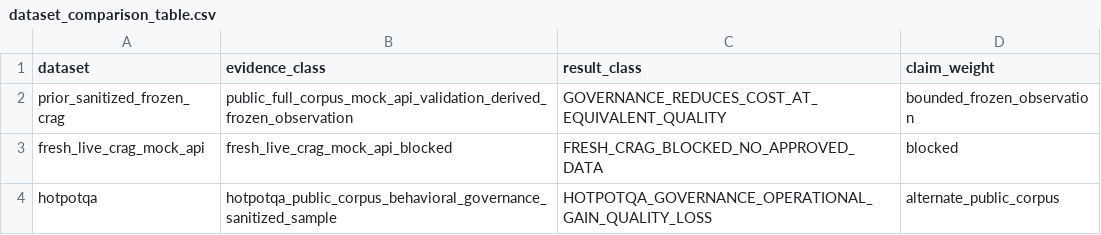
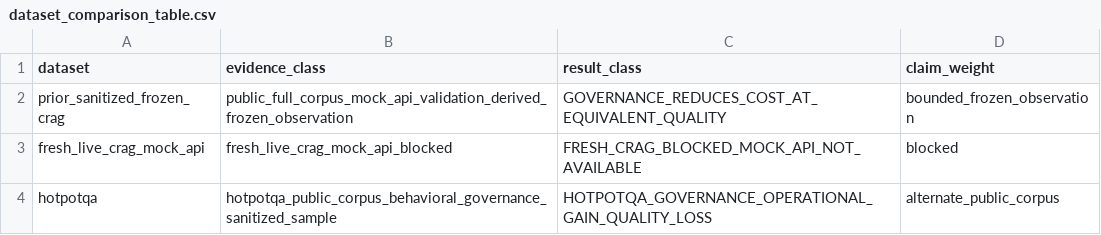
Before and after one commit to AIM-RAGTune/rag-tuning-governance, a CSV file: results/multi_dataset_behavioral_governance/dataset_comparison_table.csv, drawn as a sheet.

```diff
--- a/results/multi_dataset_behavioral_governance/dataset_comparison_table.csv
+++ b/results/multi_dataset_behavioral_governance/dataset_comparison_table.csv
@@ -2,3 +2,3 @@ dataset,evidence_class,result_class,claim_weight
 prior_sanitized_frozen_crag,public_full_corpus_mock_api_validation_derived_frozen_observation,GOVERNANCE_REDUCES_COST_AT_EQUIVALENT_QUALITY,bounded_frozen_observation
-fresh_live_crag_mock_api,fresh_live_crag_mock_api_blocked,FRESH_CRAG_BLOCKED_NO_APPROVED_DATA,blocked
+fresh_live_crag_mock_api,fresh_live_crag_mock_api_blocked,FRESH_CRAG_BLOCKED_MOCK_API_NOT_AVAILABLE,blocked
 hotpotqa,hotpotqa_public_corpus_behavioral_governance_sanitized_sample,HOTPOTQA_GOVERNANCE_OPERATIONAL_GAIN_QUALITY_LOSS,alternate_public_corpus
```
Also changed, not shown: results/claim_status/claim_status_table.csv, results/run_index.csv, 27 other files.
